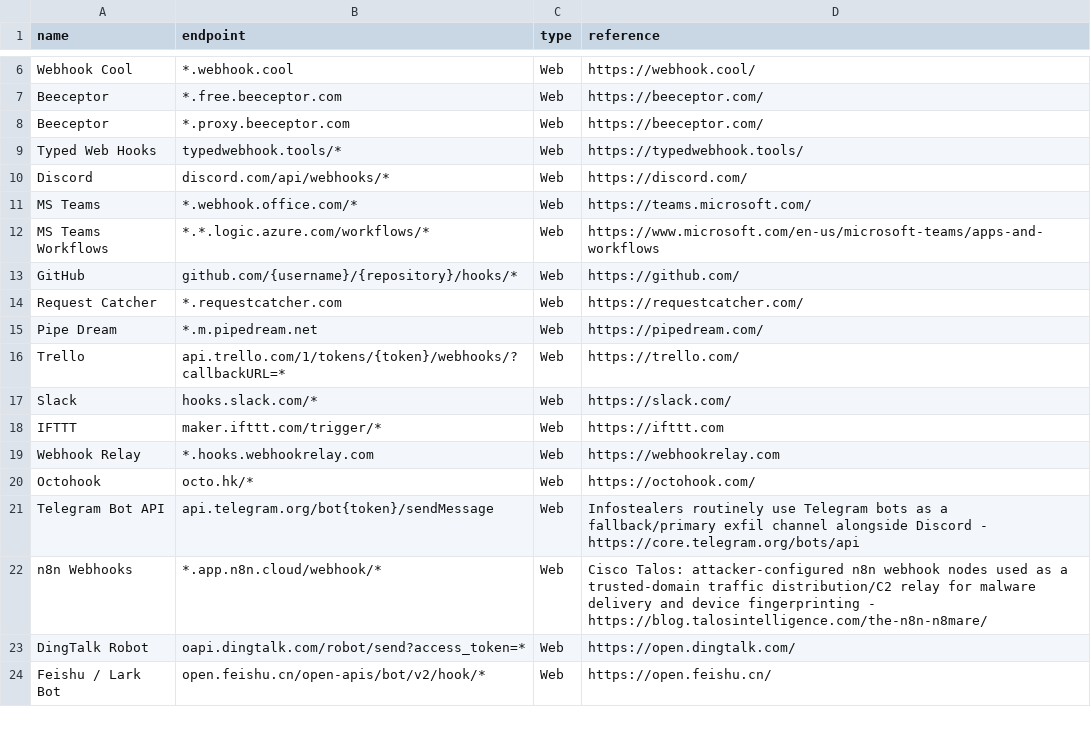
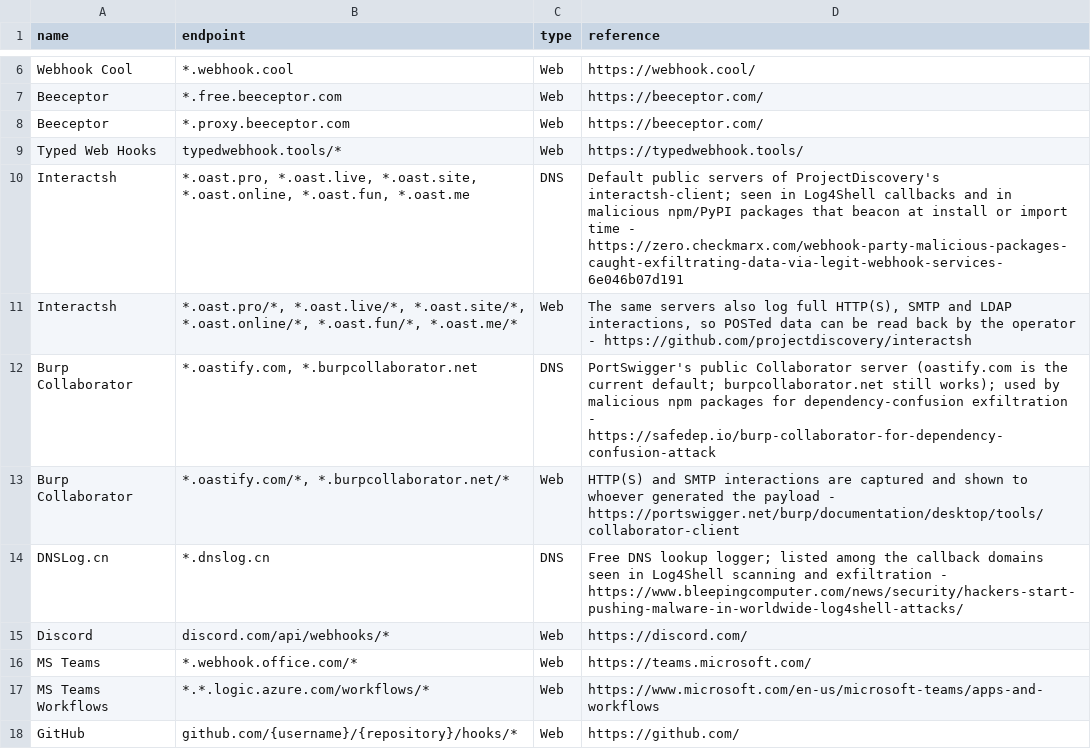
Before and after one commit to LOTWebHooks/LOTWebhooks.github.io, a CSV file: data/webhooks.csv, drawn as a sheet; only a part is shown, gaps mark what is left out; the shorter side is filled out with more unchanged rows.

```diff
--- a/data/webhooks.csv
+++ b/data/webhooks.csv
@@ -9,2 +9,7 @@ Beeceptor,*.proxy.beeceptor.com,Web,https://beeceptor.com/
 Typed Web Hooks,typedwebhook.tools/*,Web,https://typedwebhook.tools/
+Interactsh,"*.oast.pro, *.oast.live, *.oast.site, *.oast.online, *.oast.fun, *.oast.me",DNS,Default public servers of ProjectDiscovery's interactsh-client; seen in Log4Shell callbacks and in malicious npm/PyPI packages that beacon at install or import time - https://zero.checkmarx.com/webhook-party-malicious-packages-caught-exfiltrating-data-via-legit-webhook-services-6e046b07d191
+Interactsh,"*.oast.pro/*, *.oast.live/*, *.oast.site/*, *.oast.online/*, *.oast.fun/*, *.oast.me/*",Web,"The same servers also log full HTTP(S), SMTP and LDAP interactions, so POSTed data can be read back by the operator - https://github.com/projectdiscovery/interactsh"
+Burp Collaborator,"*.oastify.com, *.burpcollaborator.net",DNS,PortSwigger's public Collaborator server (oastify.com is the current default; burpcollaborator.net still works); used by malicious npm packages for dependency-confusion exfiltration - https://safedep.io/burp-collaborator-for-dependency-confusion-attack
+Burp Collaborator,"*.oastify.com/*, *.burpcollaborator.net/*",Web,HTTP(S) and SMTP interactions are captured and shown to whoever generated the payload - https://portswigger.net/burp/documentation/desktop/tools/collaborator-client
+DNSLog.cn,*.dnslog.cn,DNS,Free DNS lookup logger; listed among the callback domains seen in Log4Shell scanning and exfiltration - https://www.bleepingcomputer.com/news/security/hackers-start-pushing-malware-in-worldwide-log4shell-attacks/
 Discord,discord.com/api/webhooks/*,Web,https://discord.com/
```
Also changed, not shown: 2 other files.
